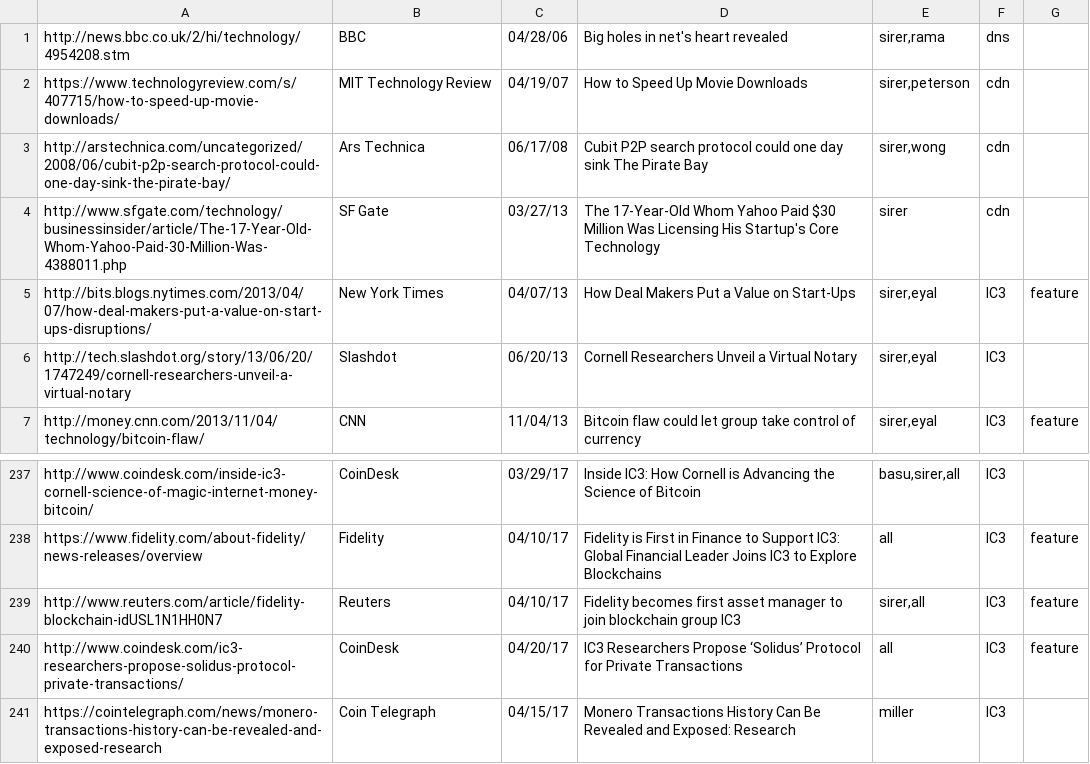
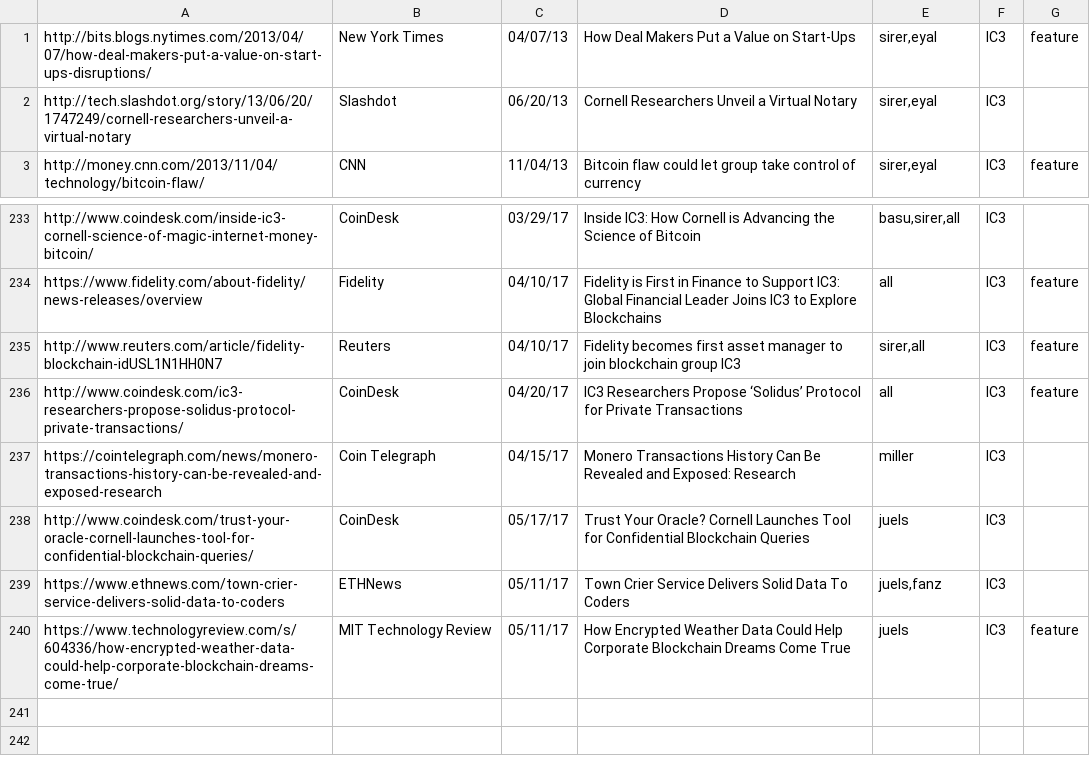
Before and after one commit to initc3/ic3-website, a CSV file: content/press/pressroll.csv, drawn as a sheet; only a part is shown, gaps mark what is left out; removed rows and columns are numbered as before the commit, all else as after; the diff names each change by its address in the sheet, - before the commit and + after, or states it on an @@ line.

```diff
--- a/content/press/pressroll.csv
+++ b/content/press/pressroll.csv
-row 1: http://news.bbc.co.uk/2/hi/technology/4954208.stm | BBC | 04/28/06 | Big holes in net's heart revealed | sirer,rama | dns
-row 2: https://www.technologyreview.com/s/407715/how-to-speed-up-movie-downloads/ | MIT Technology Review | 04/19/07 | How to Speed Up Movie Downloads | sirer,peterson | cdn
-row 3: http://arstechnica.com/uncategorized/2008/06/cubit-p2p-search-protocol-could-one-day-sink-the-pirate-bay/ | Ars Technica | 06/17/08 | Cubit P2P search protocol could one day sink The Pirate Bay | sirer,wong | cdn
-row 4: http://www.sfgate.com/technology/businessinsider/article/The-17-Year-Old-Whom-Yahoo-Paid-30-Million-Was-4388011.php | SF Gate | 03/27/13 | The 17-Year-Old Whom Yahoo Paid $30 Million Was Licensing His Startup's Core Technology | sirer | cdn
+row 238: http://www.coindesk.com/trust-your-oracle-cornell-launches-tool-for-confidential-blockchain-queries/ | CoinDesk | 05/17/17 | Trust Your Oracle? Cornell Launches Tool for Confidential Blockchain Queries | juels | IC3
+row 239: https://www.ethnews.com/town-crier-service-delivers-solid-data-to-coders | ETHNews | 05/11/17 | Town Crier Service Delivers Solid Data To Coders | juels,fanz | IC3
+row 240: https://www.technologyreview.com/s/604336/how-encrypted-weather-data-could-help-corporate-blockchain-dreams-come-true/ | MIT Technology Review | 05/11/17 | How Encrypted Weather Data Could Help Corporate Blockchain Dreams Come True | juels | IC3 | feature
```
Also changed, not shown: content/press/pressroll-all.csv, content/press/pressroll-featured.csv, 1 other file.
